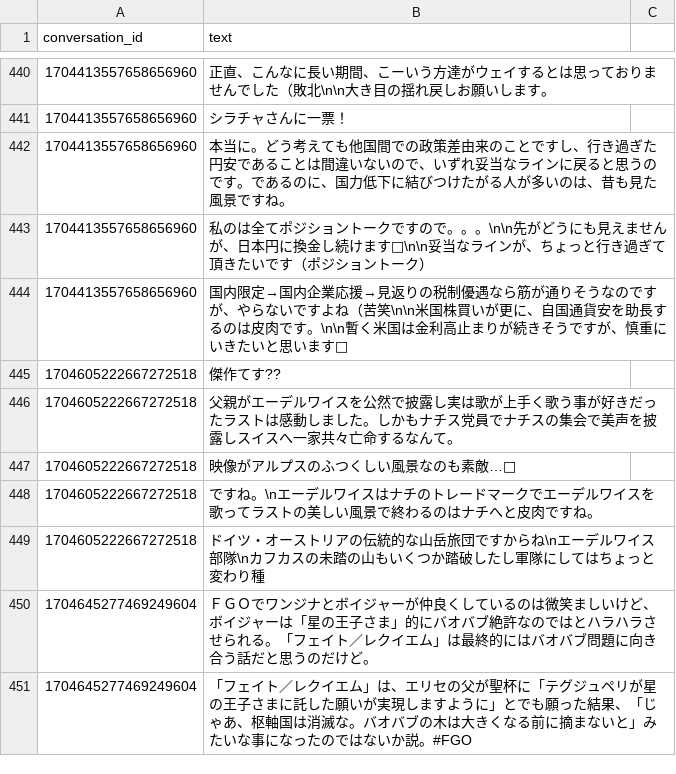
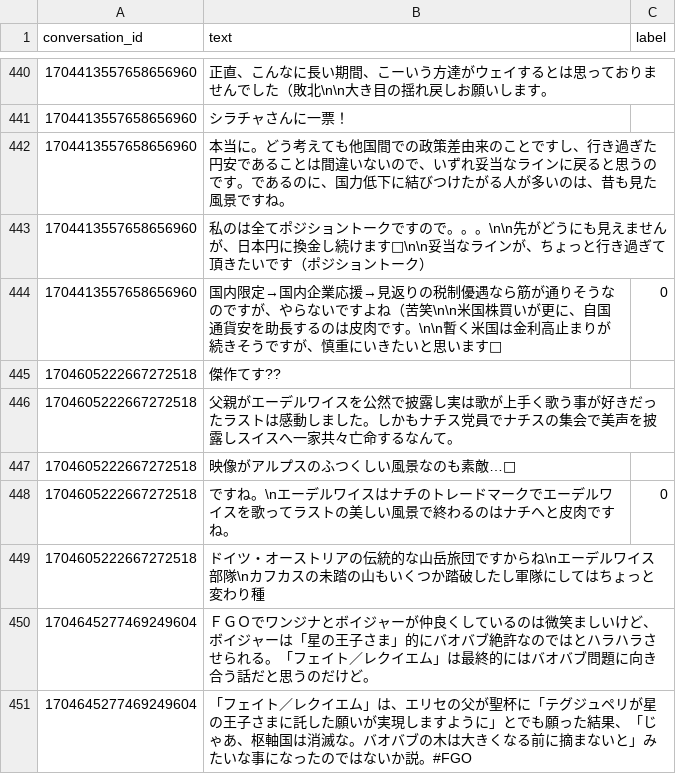
Before and after one commit to masakinho/graduation-research, a CSV file: neg_output.csv, drawn as a sheet; only a part is shown, gaps mark what is left out; the diff covers the shown part only.

```diff
--- a/neg_output.csv
+++ b/neg_output.csv
@@ -1 +1 @@
-conversation_id,text
+conversation_id,text,label
@@ -443,3 +443,3 @@ conversation_id,text
 1704413557658656960,私のは全てポジショントークですので。。。\n\n先がどうにも見えませんが、日本円に換金し続けます🫡\n\n妥当なラインが、ちょっと行き過ぎて頂きたいです（ポジショントーク）
-1704413557658656960,国内限定→国内企業応援→見返りの税制優遇なら筋が通りそうなのですが、やらないですよね（苦笑\n\n米国株買いが更に、自国通貨安を助長するのは皮肉です。\n\n暫く米国は金利高止まりが続きそうですが、慎重にいきたいと思います🫡
+1704413557658656960,国内限定→国内企業応援→見返りの税制優遇なら筋が通りそうなのですが、やらないですよね（苦笑\n\n米国株買いが更に、自国通貨安を助長するのは皮肉です。\n\n暫く米国は金利高止まりが続きそうですが、慎重にいきたいと思います🫡,0
 1704605222667272518,傑作てす??
@@ -447,3 +447,3 @@ conversation_id,text
 1704605222667272518,映像がアルプスのふつくしい風景なのも素敵…🥹
-1704605222667272518,ですね。\nエーデルワイスはナチのトレードマークでエーデルワイスを歌ってラストの美しい風景で終わるのはナチへと皮肉ですね。
+1704605222667272518,ですね。\nエーデルワイスはナチのトレードマークでエーデルワイスを歌ってラストの美しい風景で終わるのはナチへと皮肉ですね。,0
 1704605222667272518,ドイツ・オーストリアの伝統的な山岳旅団ですからね\nエーデルワイス部隊\nカフカスの未踏の山もいくつか踏破したし軍隊にしてはちょっと変わり種
```
Also changed, not shown: 2 removed rows and 39 edited cells elsewhere in this file, 3 other files.
